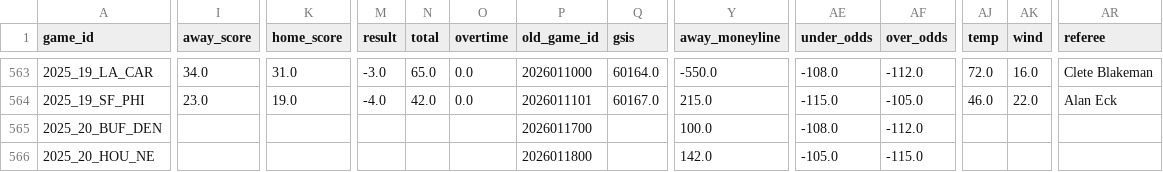
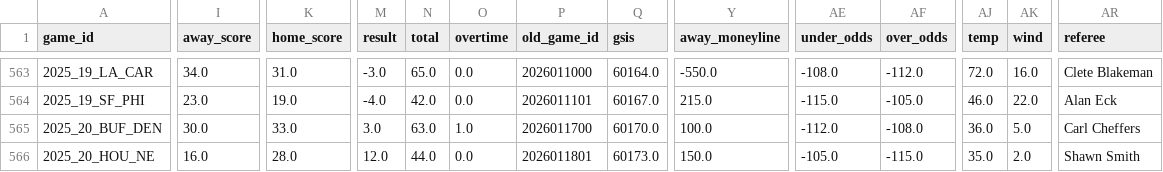
Before and after one commit to Clownworldenjoyer76/football_for_mat, a CSV file: data/processed/schedules/schedules_merged.csv, drawn as a sheet; only a part is shown, gaps mark what is left out; the diff covers the shown part only; the diff names each change by its address in the sheet, - before the commit and + after, or states it on an @@ line.

```diff
--- a/data/processed/schedules/schedules_merged.csv
+++ b/data/processed/schedules/schedules_merged.csv
-I565 (away_score): (empty)
+I565 (away_score): 30.0
-K565 (home_score): (empty)
+K565 (home_score): 33.0
-M565 (result): (empty)
+M565 (result): 3.0
-N565 (total): (empty)
+N565 (total): 63.0
-O565 (overtime): (empty)
+O565 (overtime): 1.0
-Q565 (gsis): (empty)
+Q565 (gsis): 60170.0
-AE565 (under_odds): -108.0
+AE565 (under_odds): -112.0
-AF565 (over_odds): -112.0
+AF565 (over_odds): -108.0
-AJ565 (temp): (empty)
+AJ565 (temp): 36.0
-AK565 (wind): (empty)
+AK565 (wind): 5.0
-AR565 (referee): (empty)
+AR565 (referee): Carl Cheffers
-I566 (away_score): (empty)
+I566 (away_score): 16.0
-K566 (home_score): (empty)
+K566 (home_score): 28.0
-M566 (result): (empty)
+M566 (result): 12.0
-N566 (total): (empty)
+N566 (total): 44.0
-O566 (overtime): (empty)
+O566 (overtime): 0.0
-P566 (old_game_id): 2026011800
+P566 (old_game_id): 2026011801
-Q566 (gsis): (empty)
+Q566 (gsis): 60173.0
-Y566 (away_moneyline): 142.0
+Y566 (away_moneyline): 150.0
-AJ566 (temp): (empty)
+AJ566 (temp): 35.0
-AK566 (wind): (empty)
+AK566 (wind): 2.0
-AR566 (referee): (empty)
+AR566 (referee): Shawn Smith
```
Also changed, not shown: 2 added rows and 32 edited cells elsewhere in this file, data/final/schedules_latest.csv, data/processed/schedules/schedules_normalized.csv, 5 other files.
